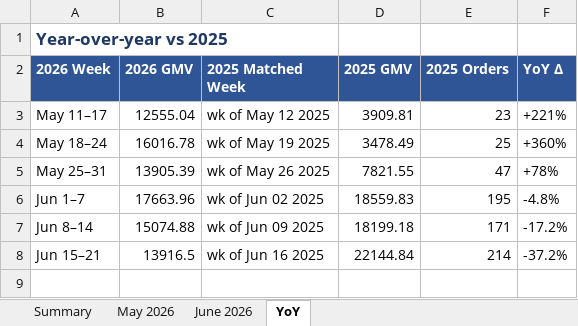
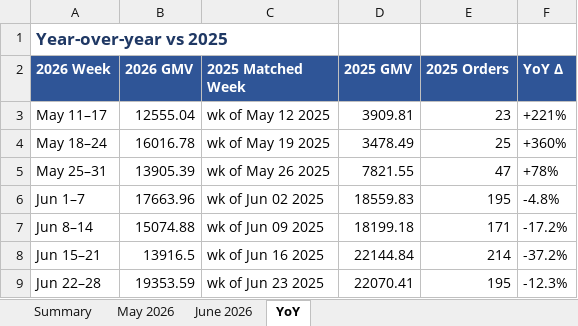
Before and after one commit to IpMan1992/canton-collective, an Excel workbook: Canton_Collective_Weekly_Report.xlsx, sheet YoY, drawn as a sheet; values as stored, in another font and other column widths than the file's, no borders; the diff names each change by its address in the sheet, - before the commit and + after, or states it on an @@ line.

```diff
--- a/Canton_Collective_Weekly_Report.xlsx (sheet YoY)
+++ b/Canton_Collective_Weekly_Report.xlsx (sheet YoY)
+row 9: Jun 22–28 | 19353.59 | wk of Jun 23 2025 | 22070.41 | 195 | -12.3%
```
Also changed, not shown: sheet June 2026, sheet May 2026, sheet Summary, Canton_Collective_Weekly_Performance_COLOR.xlsx, 8 other files.
